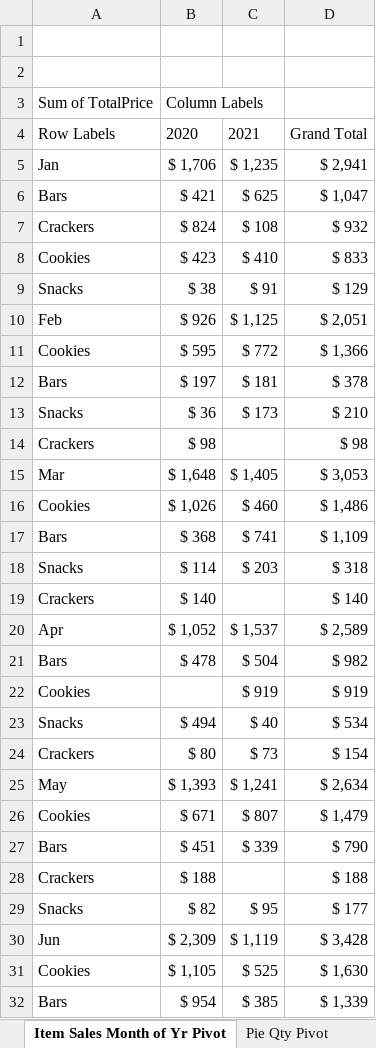
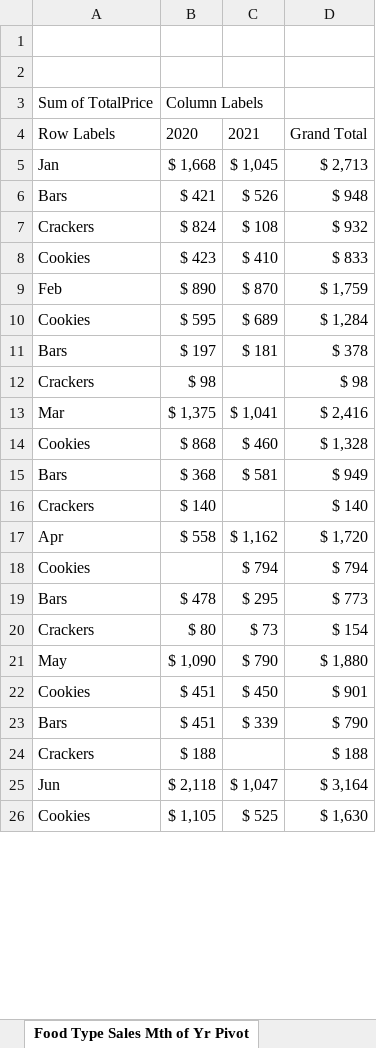
Before and after one commit to LoriBettencourt/DataAnalysis-FoodSalesAnalysis-Excel, an Excel workbook: FoodSalesDashboard.xlsx, sheet Food Type Sales Mth of Yr Pivot, drawn as a sheet; only a part is shown; values as stored, in another font and other column widths than the file's, no borders; charts and pictures not drawn; removed rows and columns are numbered as before the commit, all else as after; the diff covers the shown part only; the diff names each change by its address in the sheet, - before the commit and + after, or states it on an @@ line.

Commit message:
9/28 Updates
Yearly Sales and Yearly Sales (With Food Type) charts added.
Sales by Food Type - Chart Type modified
Headings on Sales Total and Trends by City table updated
Layout of charts updated

```diff
--- a/FoodSalesDashboard.xlsx (sheet Food Type Sales Mth of Yr Pivot)
+++ b/FoodSalesDashboard.xlsx (sheet Food Type Sales Mth of Yr Pivot)
-sheet tab: Item Sales Month of Yr Pivot
+sheet tab: Food Type Sales Mth of Yr Pivot
-row 5: Jan | $ 1,706 | $ 1,235 | $ 2,941
+row 5: Jan | $ 1,668 | $ 1,045 | $ 2,713
-C6: $ 625
+C6: $ 526
-D6: $ 1,047
+D6: $ 948
-row 9: Snacks | $ 38 | $ 91 | $ 129
-row 10: Feb | $ 926 | $ 1,125 | $ 2,051
+row 9: Feb | $ 890 | $ 870 | $ 1,759
-C10: $ 772
+C10: $ 689
-D10: $ 1,366
+D10: $ 1,284
-row 13: Snacks | $ 36 | $ 173 | $ 210
-row 15: Mar | $ 1,648 | $ 1,405 | $ 3,053
-row 16: Cookies | $ 1,026 | $ 460 | $ 1,486
+row 13: Mar | $ 1,375 | $ 1,041 | $ 2,416
+row 14: Cookies | $ 868 | $ 460 | $ 1,328
-C15: $ 741
+C15: $ 581
-D15: $ 1,109
+D15: $ 949
-row 18: Snacks | $ 114 | $ 203 | $ 318
-row 20: Apr | $ 1,052 | $ 1,537 | $ 2,589
+row 17: Apr | $ 558 | $ 1,162 | $ 1,720
+row 18: Cookies |  | $ 794 | $ 794
-C19: $ 504
+C19: $ 295
-D19: $ 982
+D19: $ 773
-row 22: Cookies |  | $ 919 | $ 919
-row 23: Snacks | $ 494 | $ 40 | $ 534
-row 25: May | $ 1,393 | $ 1,241 | $ 2,634
-row 26: Cookies | $ 671 | $ 807 | $ 1,479
+row 21: May | $ 1,090 | $ 790 | $ 1,880
+row 22: Cookies | $ 451 | $ 450 | $ 901
-row 29: Snacks | $ 82 | $ 95 | $ 177
-row 30: Jun | $ 2,309 | $ 1,119 | $ 3,428
+row 25: Jun | $ 2,118 | $ 1,047 | $ 3,164
-row 32: Bars | $ 954 | $ 385 | $ 1,339
```
Also changed, not shown: 16 added rows, 22 removed rows and 4 edited cells elsewhere in this sheet, sheet FoodSales, sheet Sales by Food Type Pivot, sheet Sparklines Pivot, sheet Sales by Month of Year Pivot, sheet Dashboard, sheet Sales by Item Pivot, 5 more sheets, other sheet tabs, charts or pictures, 1 other file.
